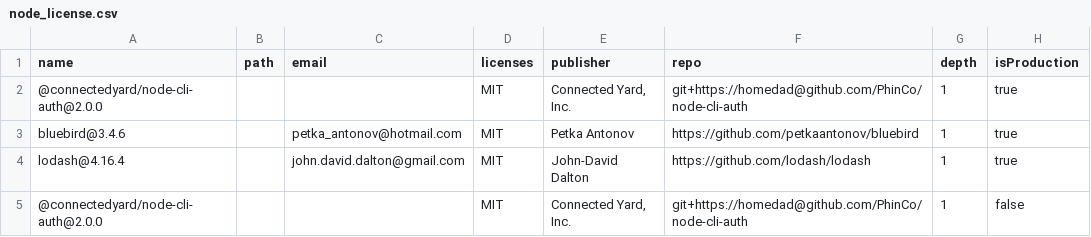
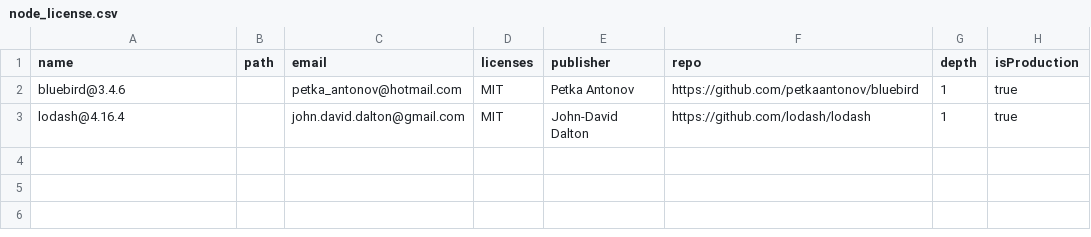
Before and after one commit to PhinCo/node-cli-auth, a CSV file: node_license.csv, drawn as a sheet; the diff names each change by its address in the sheet, - before the commit and + after, or states it on an @@ line.

Commit message:
updated licenses

```diff
--- a/node_license.csv
+++ b/node_license.csv
-row 2: @connectedyard/node-cli-auth@2.0.0 |  |  | MIT | Connected Yard, Inc. | git+https://homedad@github.com/PhinCo/node-cli-auth | 1 | true
-row 5: @connectedyard/node-cli-auth@2.0.0 |  |  | MIT | Connected Yard, Inc. | git+https://homedad@github.com/PhinCo/node-cli-auth | 1 | false
```
